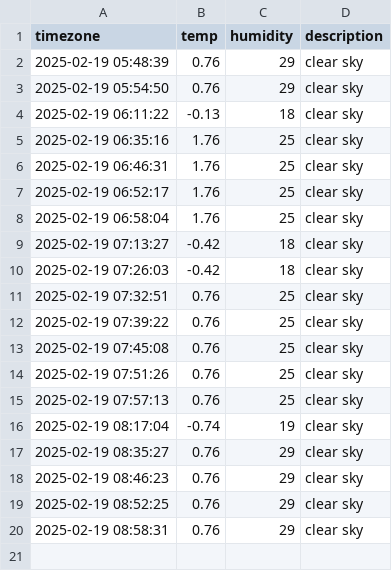
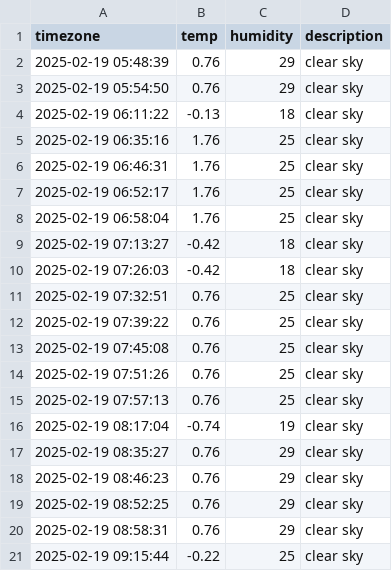
Before and after one commit to u-ng/seoul_weather, a CSV file: seoul_weather.csv, drawn as a sheet.

```diff
--- a/seoul_weather.csv
+++ b/seoul_weather.csv
@@ -20 +20,2 @@ timezone,temp,humidity,description
 2025-02-19 08:58:31,0.76,29,clear sky
+2025-02-19 09:15:44,-0.22,25,clear sky
```
